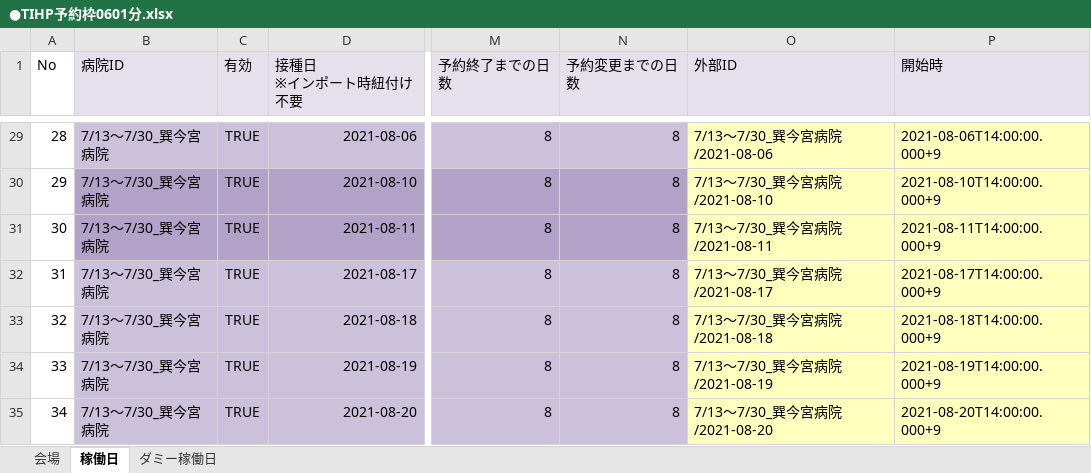
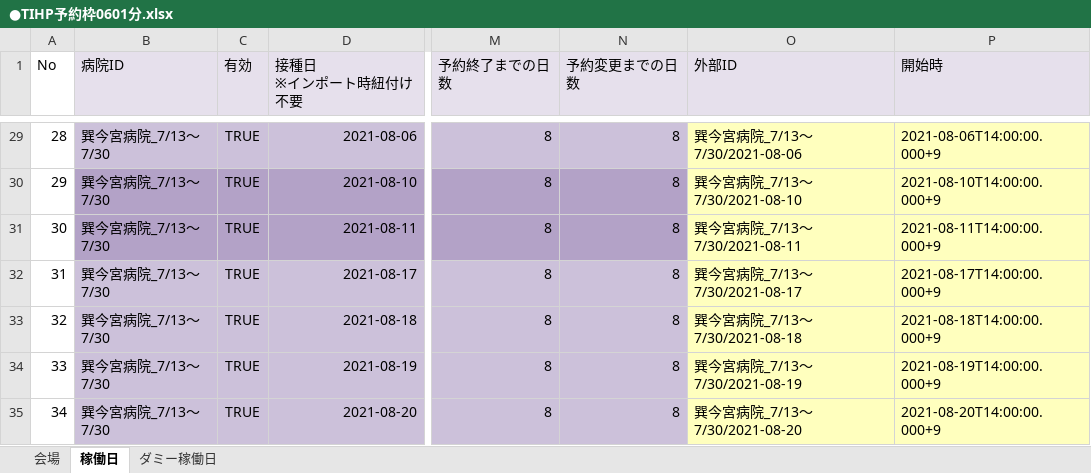
Before and after one commit to 78tch/VaccineYoyaku, an Excel workbook: 6Timetable/data/20210601/TIHP/●TIHP予約枠0601分.xlsx, sheet 稼働日, drawn as a sheet; only a part is shown, gaps mark what is left out; values as stored, in another font and other column widths than the file's, no borders; the diff covers the shown part only; the diff names each change by its address in the sheet, - before the commit and + after, or states it on an @@ line.

```diff
--- a/6Timetable/data/20210601/TIHP/●TIHP予約枠0601分.xlsx (sheet 稼働日)
+++ b/6Timetable/data/20210601/TIHP/●TIHP予約枠0601分.xlsx (sheet 稼働日)
-B29:B35 (病院ID): 7/13～7/30_巽今宮病院
+B29:B35 (病院ID): 巽今宮病院_7/13～7/30
-O29 (外部ID): 7/13～7/30_巽今宮病院/2021-08-06
+O29 (外部ID): 巽今宮病院_7/13～7/30/2021-08-06
-O30 (外部ID): 7/13～7/30_巽今宮病院/2021-08-10
+O30 (外部ID): 巽今宮病院_7/13～7/30/2021-08-10
-O31 (外部ID): 7/13～7/30_巽今宮病院/2021-08-11
+O31 (外部ID): 巽今宮病院_7/13～7/30/2021-08-11
-O32 (外部ID): 7/13～7/30_巽今宮病院/2021-08-17
+O32 (外部ID): 巽今宮病院_7/13～7/30/2021-08-17
-O33 (外部ID): 7/13～7/30_巽今宮病院/2021-08-18
+O33 (外部ID): 巽今宮病院_7/13～7/30/2021-08-18
-O34 (外部ID): 7/13～7/30_巽今宮病院/2021-08-19
+O34 (外部ID): 巽今宮病院_7/13～7/30/2021-08-19
-O35 (外部ID): 7/13～7/30_巽今宮病院/2021-08-20
+O35 (外部ID): 巽今宮病院_7/13～7/30/2021-08-20
```
Also changed, not shown: 54 edited cells elsewhere in this sheet, sheet ダミー稼働日, sheet 会場, 3 other files.
